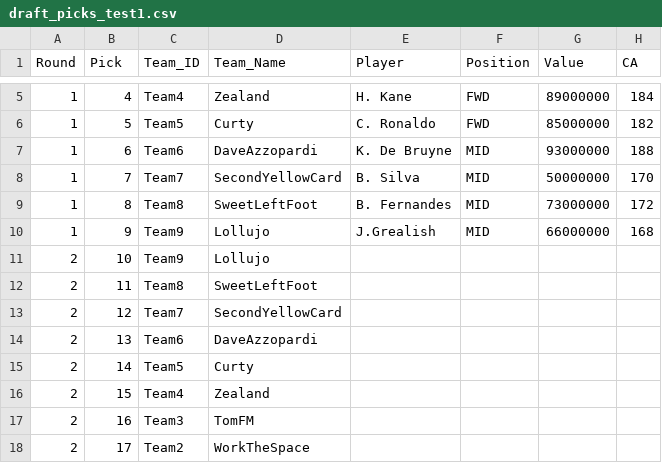
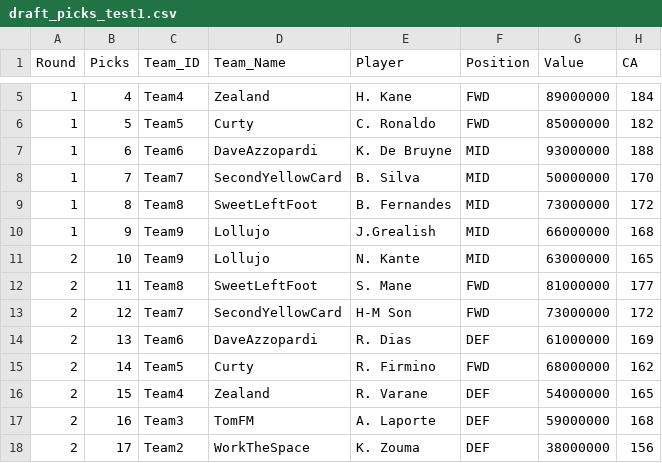
Before and after one commit to rogers1000/fmss, a CSV file: draft_picks_test1.csv, drawn as a sheet; only a part is shown, gaps mark what is left out; the diff covers the shown part only.

Commit message:
Add files via upload

```diff
--- a/draft_picks_test1.csv
+++ b/draft_picks_test1.csv
@@ -1 +1 @@
-Round,Pick,Team_ID,Team_Name,Player,Position,Value,CA
+Round,Picks,Team_ID,Team_Name,Player,Position,Value,CA
@@ -10,9 +10,9 @@ Round,Pick,Team_ID,Team_Name,Player,Position,Value,CA
 1,9,Team9,Lollujo,J.Grealish,MID,66000000,168
-2,10,Team9,Lollujo,,,,
-2,11,Team8,SweetLeftFoot,,,,
-2,12,Team7,SecondYellowCard,,,,
-2,13,Team6,DaveAzzopardi,,,,
-2,14,Team5,Curty,,,,
-2,15,Team4,Zealand,,,,
-2,16,Team3,TomFM,,,,
-2,17,Team2,WorkTheSpace,,,,
+2,10,Team9,Lollujo,N. Kante,MID,63000000,165
+2,11,Team8,SweetLeftFoot,S. Mane,FWD,81000000,177
+2,12,Team7,SecondYellowCard,H-M Son,FWD,73000000,172
+2,13,Team6,DaveAzzopardi,R. Dias,DEF,61000000,169
+2,14,Team5,Curty,R. Firmino,FWD,68000000,162
+2,15,Team4,Zealand,R. Varane,DEF,54000000,165
+2,16,Team3,TomFM,A. Laporte,DEF,59000000,168
+2,17,Team2,WorkTheSpace,K. Zouma,DEF,38000000,156
```
Also changed, not shown: 4 edited cells elsewhere in this file.
